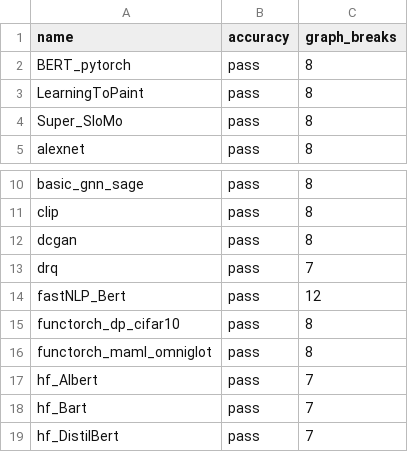
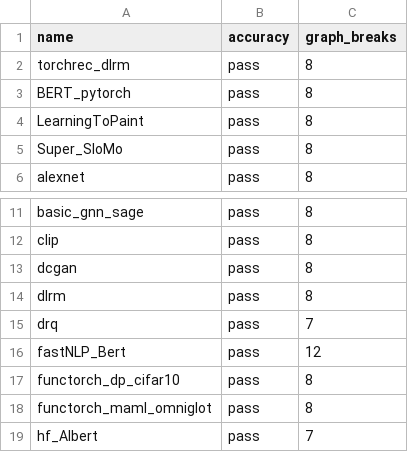
Before and after one commit to kavlal6/pytorch, a CSV file: benchmarks/dynamo/ci_expected_accuracy/inductor_torchbench_training.csv, drawn as a sheet; only a part is shown, gaps mark what is left out; the shorter side is filled out with more unchanged rows.

```diff
--- a/benchmarks/dynamo/ci_expected_accuracy/inductor_torchbench_training.csv
+++ b/benchmarks/dynamo/ci_expected_accuracy/inductor_torchbench_training.csv
@@ -1,2 +1,3 @@
 name,accuracy,graph_breaks
+torchrec_dlrm,pass,8
 BERT_pytorch,pass,8
@@ -12,2 +13,3 @@ clip,pass,8
 dcgan,pass,8
+dlrm,pass,8
 drq,pass,7
```
Also changed, not shown: benchmarks/dynamo/ci_expected_accuracy/inductor_torchbench_dynamic_inference.csv, benchmarks/dynamo/ci_expected_accuracy/inductor_torchbench_dynamic_training.csv, 7 other files.
